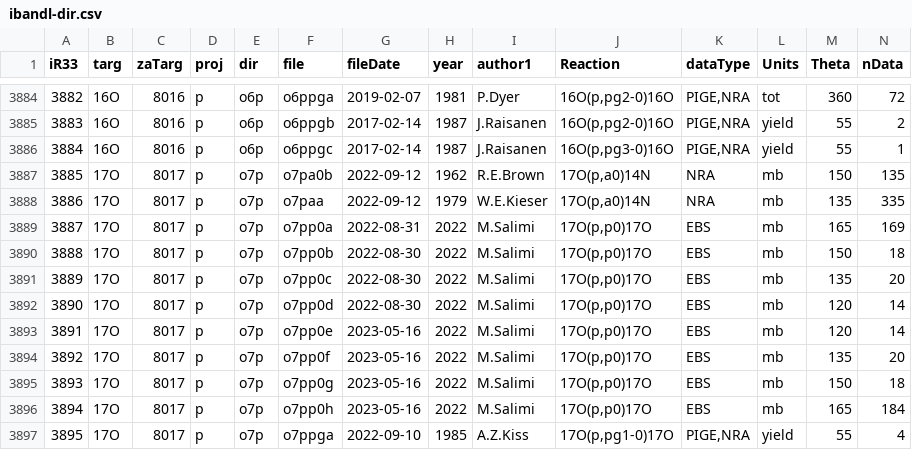
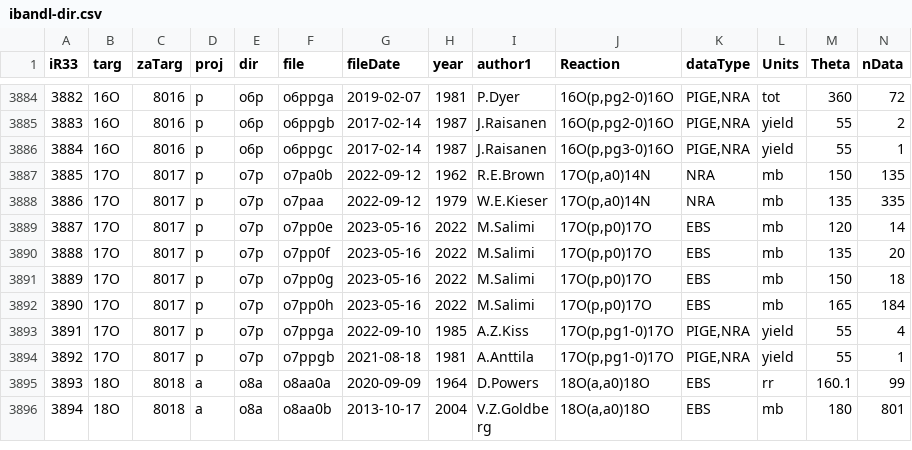
Before and after one commit to vzerkin/IBANDL-Archive, a CSV file: IBANDL/ibandl-dir.csv, drawn as a sheet; only a part is shown, gaps mark what is left out; the shorter side is filled out with more unchanged rows; removed rows and columns are numbered as before the commit, all else as after; rows hold the shown columns only; the diff names each change by its address in the sheet, - before the commit and + after, or states it on an @@ line.

Commit message:
M:20230526 ibandl-dir.csv:20230516

```diff
--- a/IBANDL/ibandl-dir.csv
+++ b/IBANDL/ibandl-dir.csv
-row 3889: 3887 | 17O | 8017 | p | o7p | o7pp0a | 2022-08-31 | 2022 | M.Salimi | 17O(p,p0)17O | EBS | mb | 165 | 169
-row 3890: 3888 | 17O | 8017 | p | o7p | o7pp0b | 2022-08-30 | 2022 | M.Salimi | 17O(p,p0)17O | EBS | mb | 150 | 18
-row 3891: 3889 | 17O | 8017 | p | o7p | o7pp0c | 2022-08-30 | 2022 | M.Salimi | 17O(p,p0)17O | EBS | mb | 135 | 20
-row 3892: 3890 | 17O | 8017 | p | o7p | o7pp0d | 2022-08-30 | 2022 | M.Salimi | 17O(p,p0)17O | EBS | mb | 120 | 14
@@ column A (iR33) renumbered from row 3889 down @@
```
